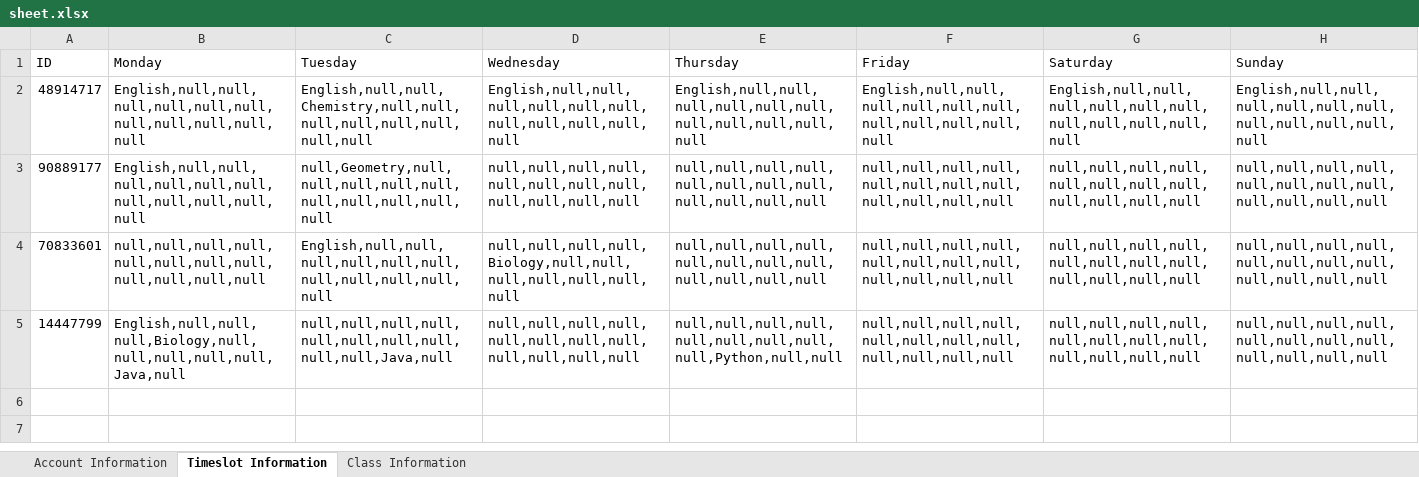
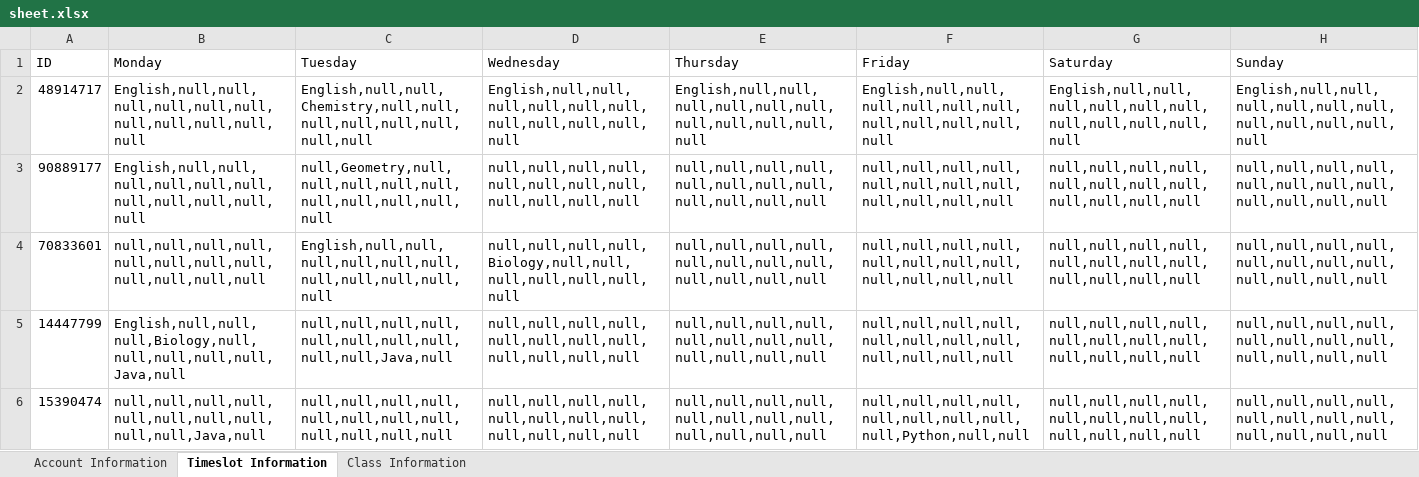
Before and after one commit to Thomsonl/Scheduler, an Excel workbook: EducationalScheduler/src/main/resources/sheet.xlsx, sheet Timeslot Information, drawn as a sheet; values as stored, in another font and other column widths than the file's, no borders; the diff names each change by its address in the sheet, - before the commit and + after, or states it on an @@ line.

```diff
--- a/EducationalScheduler/src/main/resources/sheet.xlsx (sheet Timeslot Information)
+++ b/EducationalScheduler/src/main/resources/sheet.xlsx (sheet Timeslot Information)
-E5 (Thursday): null,null,null,null,null,null,null,null,null,Python,null,null
+E5 (Thursday): null,null,null,null,null,null,null,null,null,null,null,null
+row 6: 15390474 | null,null,null,null,null,null,null,null,null,null,Java,null | null,null,null,null,null,null,null,null,null,null,null,null | null,null,null,null,null,null,null,null,null,null,null,null | null,null,null,null,null,null,null,null,null,null,null,null | null,null,null,null,null,null,null,null,null,Python,null,null | null,null,null,null,null,null,null,null,null,null,null,null | null,null,null,null,null,null,null,null,null,null,null,null
```
Also changed, not shown: sheet Account Information, sheet Class Information, EducationalScheduler/target/classes/sheet.xlsx, 4 other files.
